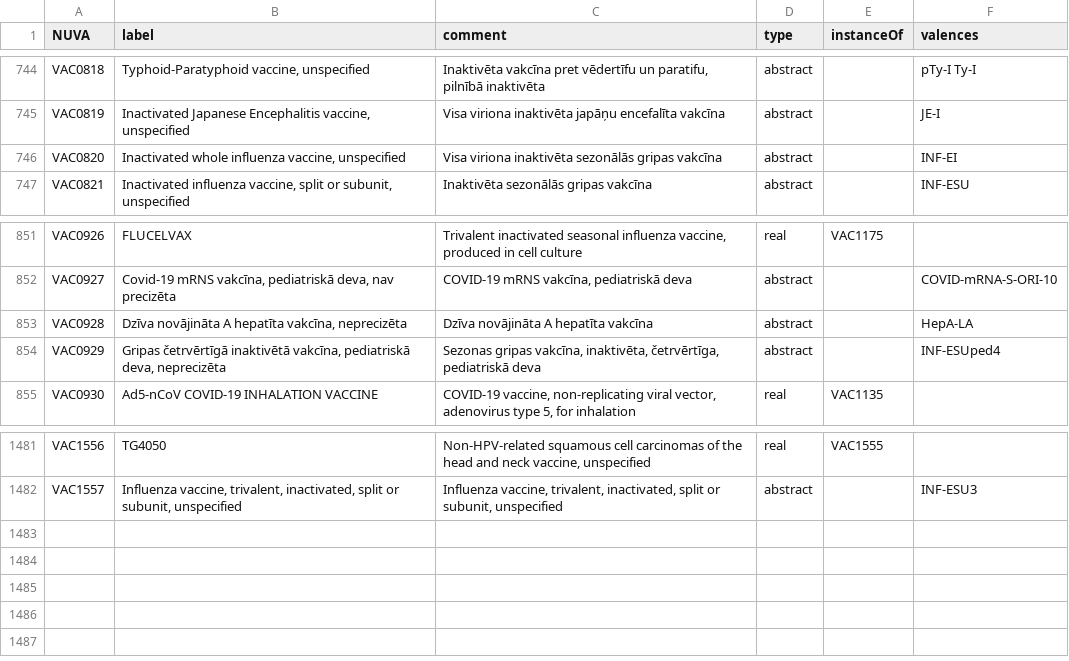
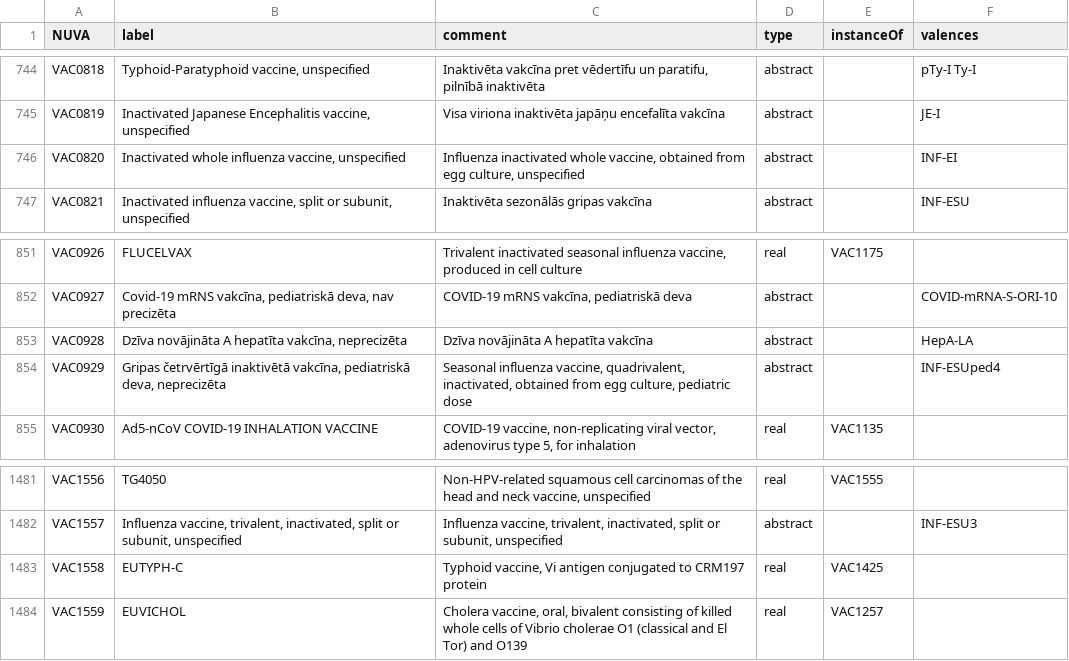
Before and after one commit to IVC-NUVA/NUVA, a CSV file: Exports/CSV/nuva_vaccines_lv.csv, drawn as a sheet; only a part is shown, gaps mark what is left out.

```diff
--- a/Exports/CSV/nuva_vaccines_lv.csv
+++ b/Exports/CSV/nuva_vaccines_lv.csv
@@ -746,3 +746,3 @@ VAC0818,"Typhoid-Paratyphoid vaccine, unspecified","Inaktivēta vakcīna pret v
 VAC0819,"Inactivated Japanese Encephalitis vaccine, unspecified",Visa viriona inaktivēta japāņu encefalīta vakcīna,abstract,,JE-I
-VAC0820,"Inactivated whole influenza vaccine, unspecified",Visa viriona inaktivēta sezonālās gripas vakcīna,abstract,,INF-EI
+VAC0820,"Inactivated whole influenza vaccine, unspecified","Influenza inactivated whole vaccine, obtained from egg culture, unspecified",abstract,,INF-EI
 VAC0821,"Inactivated influenza vaccine, split or subunit, unspecified",Inaktivēta sezonālās gripas vakcīna,abstract,,INF-ESU
@@ -854,3 +854,3 @@ VAC0927,"Covid-19 mRNS vakcīna, pediatriskā deva, nav precizēta","COVID-19 mR
 VAC0928,"Dzīva novājināta A hepatīta vakcīna, neprecizēta",Dzīva novājināta A hepatīta vakcīna,abstract,,HepA-LA
-VAC0929,"Gripas četrvērtīgā inaktivētā vakcīna, pediatriskā deva, neprecizēta","Sezonas gripas vakcīna, inaktivēta, četrvērtīga, pediatriskā deva",abstract,,INF-ESUped4
+VAC0929,"Gripas četrvērtīgā inaktivētā vakcīna, pediatriskā deva, neprecizēta","Seasonal influenza vaccine, quadrivalent, inactivated, obtained from egg culture, pediatric dose",abstract,,INF-ESUped4
 VAC0930,Ad5-nCoV COVID-19 INHALATION VACCINE,"COVID-19 vaccine, non-replicating viral vector, adenovirus type 5, for inhalation",real,VAC1135,
@@ -1483 +1483,3 @@ VAC1556,TG4050,"Non-HPV-related squamous cell carcinomas of the head and neck va
 VAC1557,"Influenza vaccine, trivalent, inactivated, split or subunit, unspecified","Influenza vaccine, trivalent, inactivated, split or subunit, unspecified",abstract,,INF-ESU3
+VAC1558,EUTYPH-C,"Typhoid vaccine, Vi antigen conjugated to CRM197 protein",real,VAC1425,
+VAC1559,EUVICHOL,"Cholera vaccine, oral, bivalent consisting of killed whole cells of Vibrio cholerae O1 (classical and El Tor) and O139",real,VAC1257,
```
Also changed, not shown: Exports/CSV/nuva_vaccines_de.csv, Exports/CSV/nuva_vaccines_en.csv, 15 other files.
